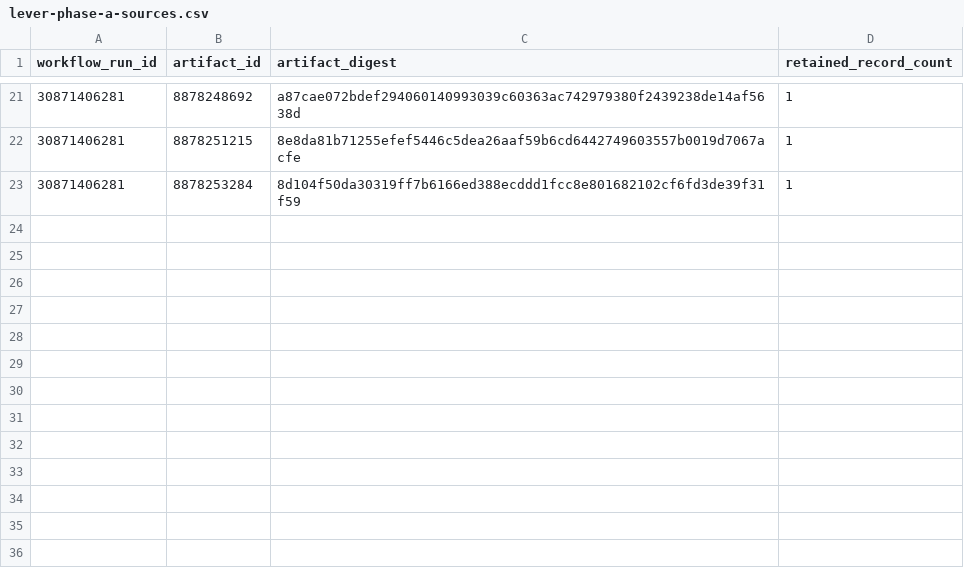
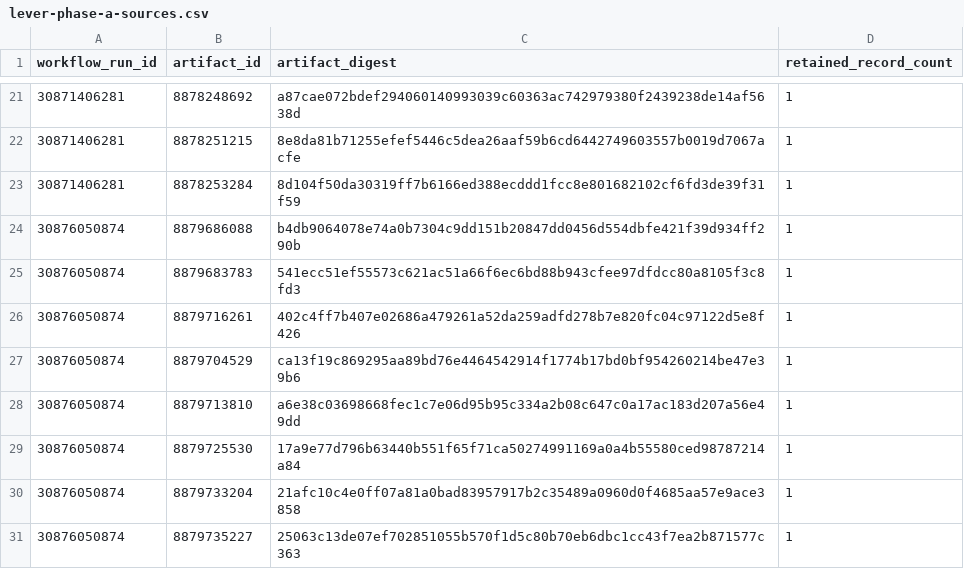
Before and after one commit to TheHighBrid/JobTomatik, a CSV file: backend/evidence/lever-phase-a-sources.csv, drawn as a sheet; only a part is shown, gaps mark what is left out.

```diff
--- a/backend/evidence/lever-phase-a-sources.csv
+++ b/backend/evidence/lever-phase-a-sources.csv
@@ -23 +23,9 @@ workflow_run_id,artifact_id,artifact_digest,retained_record_count
 30871406281,8878253284,8d104f50da30319ff7b6166ed388ecddd1fcc8e801682102cf6fd3de39f31f59,1
+30876050874,8879686088,b4db9064078e74a0b7304c9dd151b20847dd0456d554dbfe421f39d934ff290b,1
+30876050874,8879683783,541ecc51ef55573c621ac51a66f6ec6bd88b943cfee97dfdcc80a8105f3c8fd3,1
+30876050874,8879716261,402c4ff7b407e02686a479261a52da259adfd278b7e820fc04c97122d5e8f426,1
+30876050874,8879704529,ca13f19c869295aa89bd76e4464542914f1774b17bd0bf954260214be47e39b6,1
+30876050874,8879713810,a6e38c03698668fec1c7e06d95b95c334a2b08c647c0a17ac183d207a56e49dd,1
+30876050874,8879725530,17a9e77d796b63440b551f65f71ca50274991169a0a4b55580ced98787214a84,1
+30876050874,8879733204,21afc10c4e0ff07a81a0bad83957917b2c35489a0960d0f4685aa57e9ace3858,1
+30876050874,8879735227,25063c13de07ef702851055b570f1d5c80b70eb6dbc1cc43f7ea2b871577c363,1
```
Also changed, not shown: backend/evidence/lever-phase-a-baseline.csv, 45 other files.
